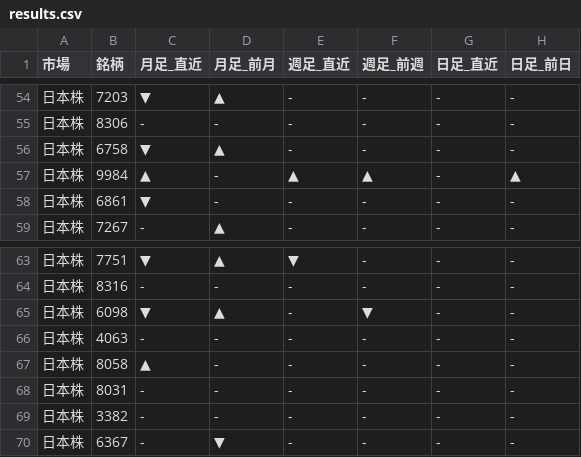
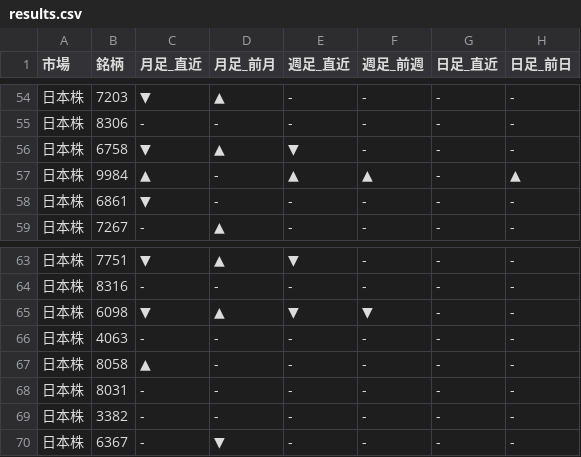
Before and after one commit to Yuya3500/pythonProject2, a CSV file: results.csv, drawn as a sheet; only a part is shown, gaps mark what is left out.

```diff
--- a/results.csv
+++ b/results.csv
@@ -55,3 +55,3 @@
 日本株,8306,-,-,-,-,-,-
-日本株,6758,▼,▲,-,-,-,-
+日本株,6758,▼,▲,▼,-,-,-
 日本株,9984,▲,-,▲,▲,-,▲
@@ -64,3 +64,3 @@
 日本株,8316,-,-,-,-,-,-
-日本株,6098,▼,▲,-,▼,-,-
+日本株,6098,▼,▲,▼,▼,-,-
 日本株,4063,-,-,-,-,-,-
```
